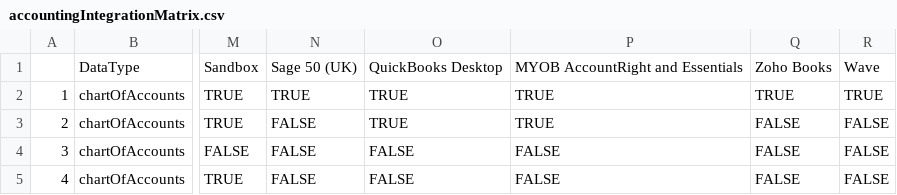
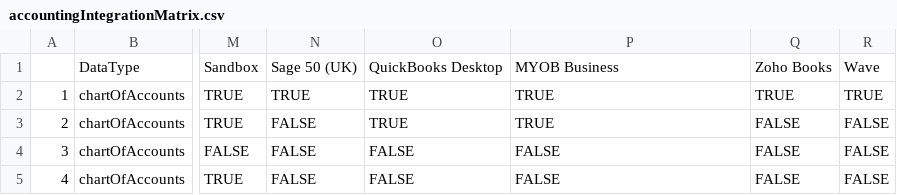
Before and after one commit to jmyorston/integrationmatrix, a CSV file: accountingIntegrationMatrix.csv, drawn as a sheet; only a part is shown, gaps mark what is left out; the diff names each change by its address in the sheet, - before the commit and + after, or states it on an @@ line.

```diff
--- a/accountingIntegrationMatrix.csv
+++ b/accountingIntegrationMatrix.csv
-P1: MYOB AccountRight and Essentials
+P1: MYOB Business
```
